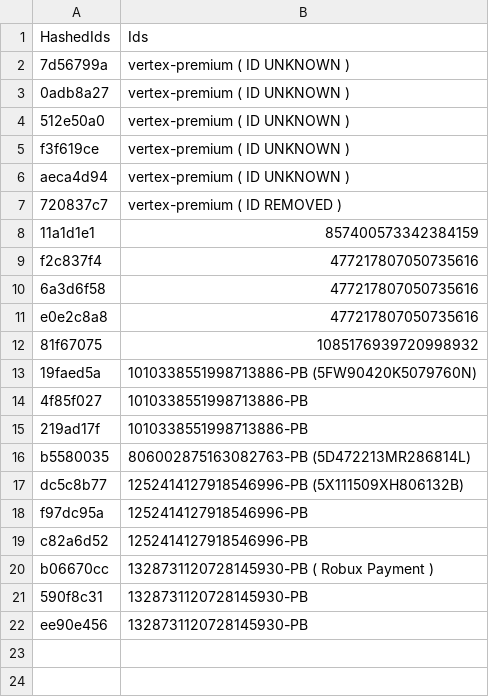
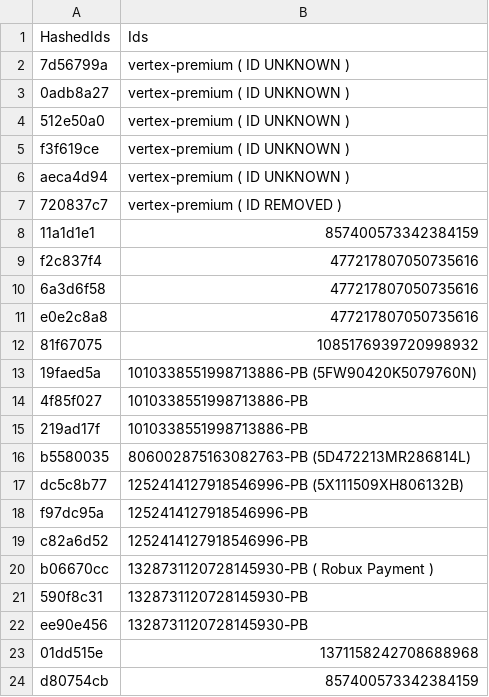
Before and after one commit to vertex-peak/API, a CSV file: API.csv, drawn as a sheet; the diff names each change by its address in the sheet, - before the commit and + after, or states it on an @@ line.

Commit message:
Update API.csv

```diff
--- a/API.csv
+++ b/API.csv
+row 23: 01dd515e | 1371158242708688968
+row 24: d80754cb | 857400573342384159
```
